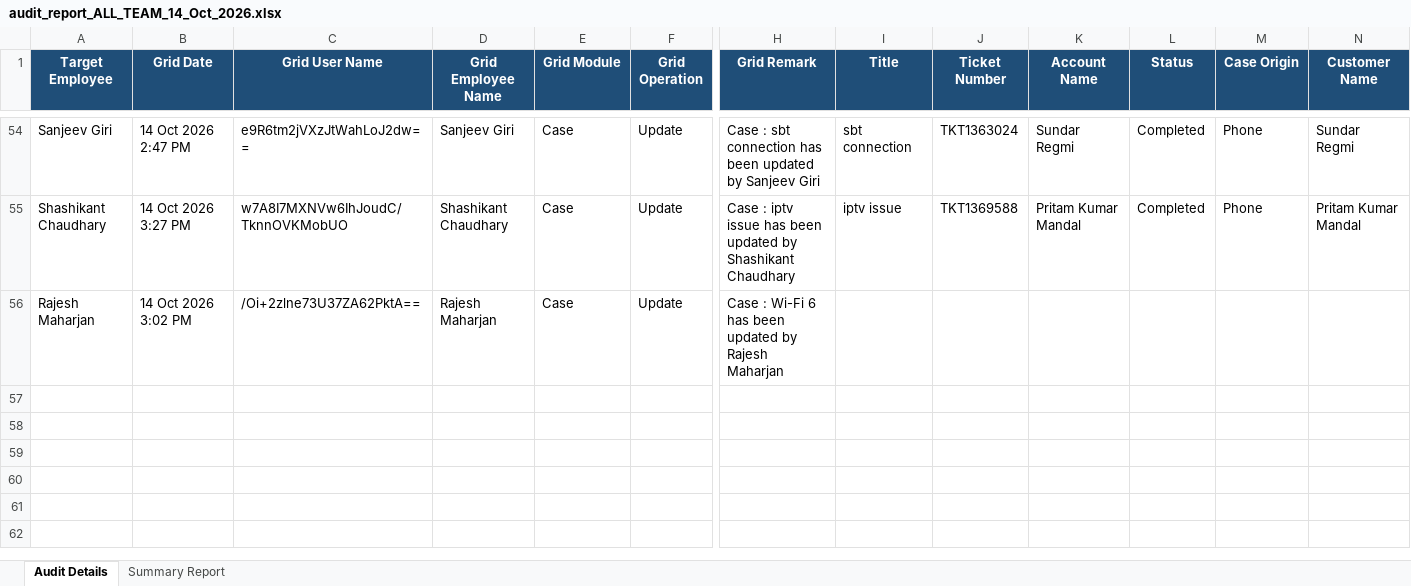
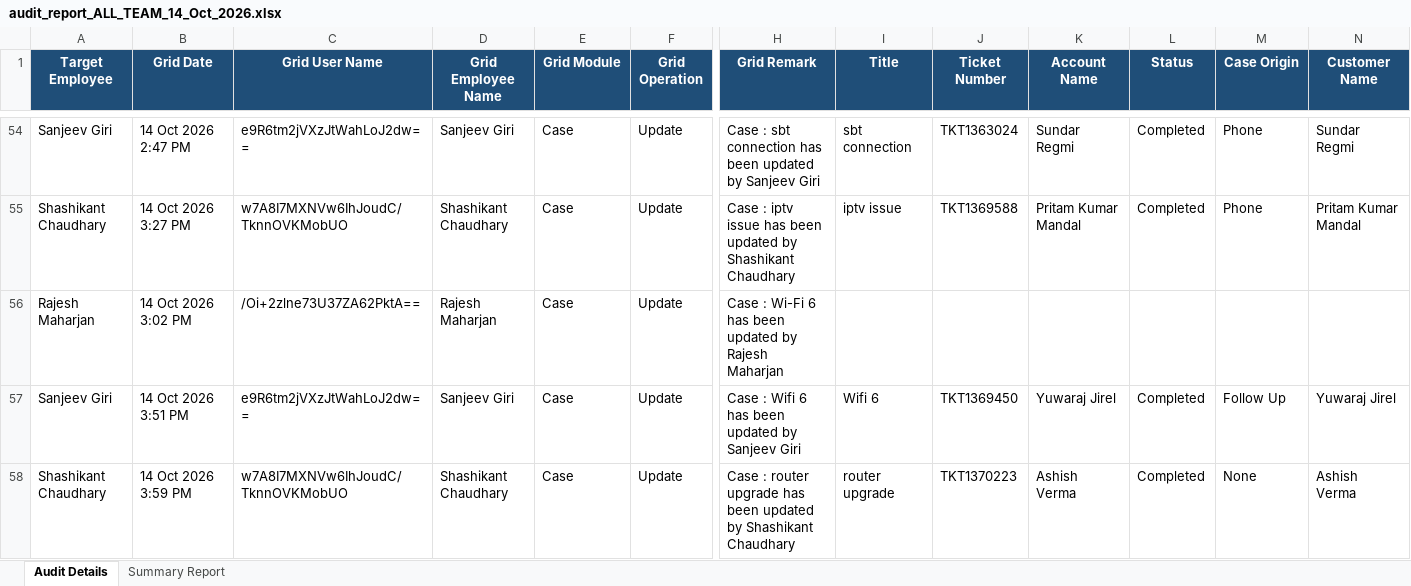
Before and after one commit to pradeepneupane10/employee-audit-app, an Excel workbook: audit_report_ALL_TEAM_14_Oct_2026.xlsx, sheet Audit Details, drawn as a sheet; only a part is shown, gaps mark what is left out; values as stored, in another font and other column widths than the file's, no borders; rows hold the shown columns only; the diff names each change by its address in the sheet, - before the commit and + after, or states it on an @@ line.

```diff
--- a/audit_report_ALL_TEAM_14_Oct_2026.xlsx (sheet Audit Details)
+++ b/audit_report_ALL_TEAM_14_Oct_2026.xlsx (sheet Audit Details)
+row 57: Sanjeev Giri | 14 Oct 2026 3:51 PM | e9R6tm2jVXzJtWahLoJ2dw== | Sanjeev Giri | Case | Update | Case : Wifi 6 has been updated by Sanjeev Giri | Wifi 6 | TKT1369450 | Yuwaraj Jirel | Completed | Follow Up | Yuwaraj Jirel
+row 58: Shashikant Chaudhary | 14 Oct 2026 3:59 PM | w7A8I7MXNVw6IhJoudC/TknnOVKMobUO | Shashikant Chaudhary | Case | Update | Case : router upgrade has been updated by Shashikant Chaudhary | router upgrade | TKT1370223 | Ashish Verma | Completed | None | Ashish Verma
```
Also changed, not shown: sheet Summary Report, EXECUTIVE_TEAM_AUDIT_REPORT_14_Oct_2026.xlsx, 1 other file.
